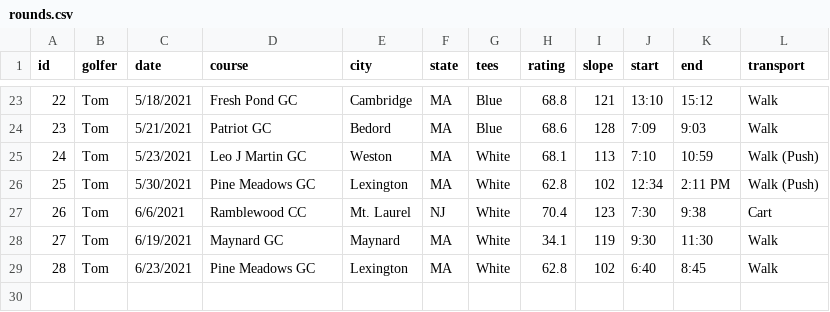
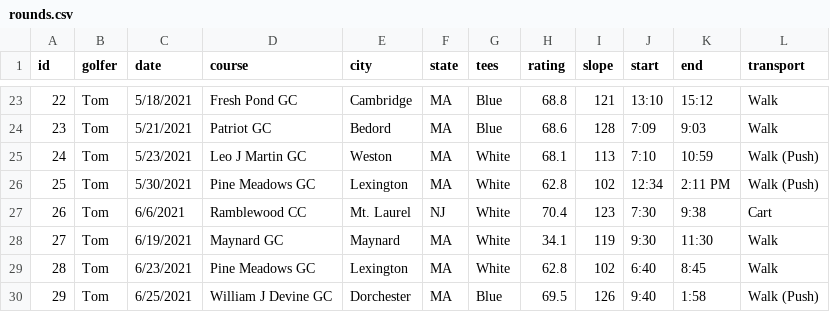
Before and after one commit to TK2575/golf-stats, a CSV file: src/main/resources/data/shot-by-shot/rounds.csv, drawn as a sheet; only a part is shown, gaps mark what is left out; the diff names each change by its address in the sheet, - before the commit and + after, or states it on an @@ line.

```diff
--- a/src/main/resources/data/shot-by-shot/rounds.csv
+++ b/src/main/resources/data/shot-by-shot/rounds.csv
+row 30: 29 | Tom | 6/25/2021 | William J Devine GC | Dorchester | MA | Blue | 69.5 | 126 | 9:40 | 1:58 | Walk (Push)
```
Also changed, not shown: src/main/resources/data/shot-by-shot/shots.csv.
